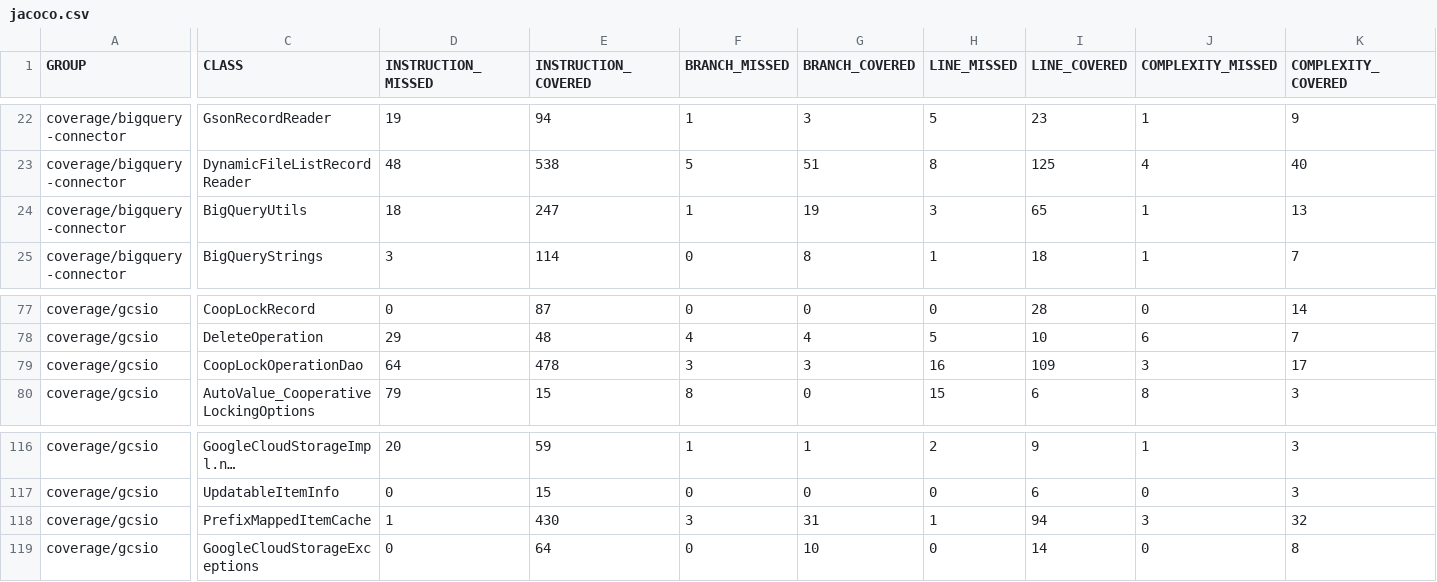
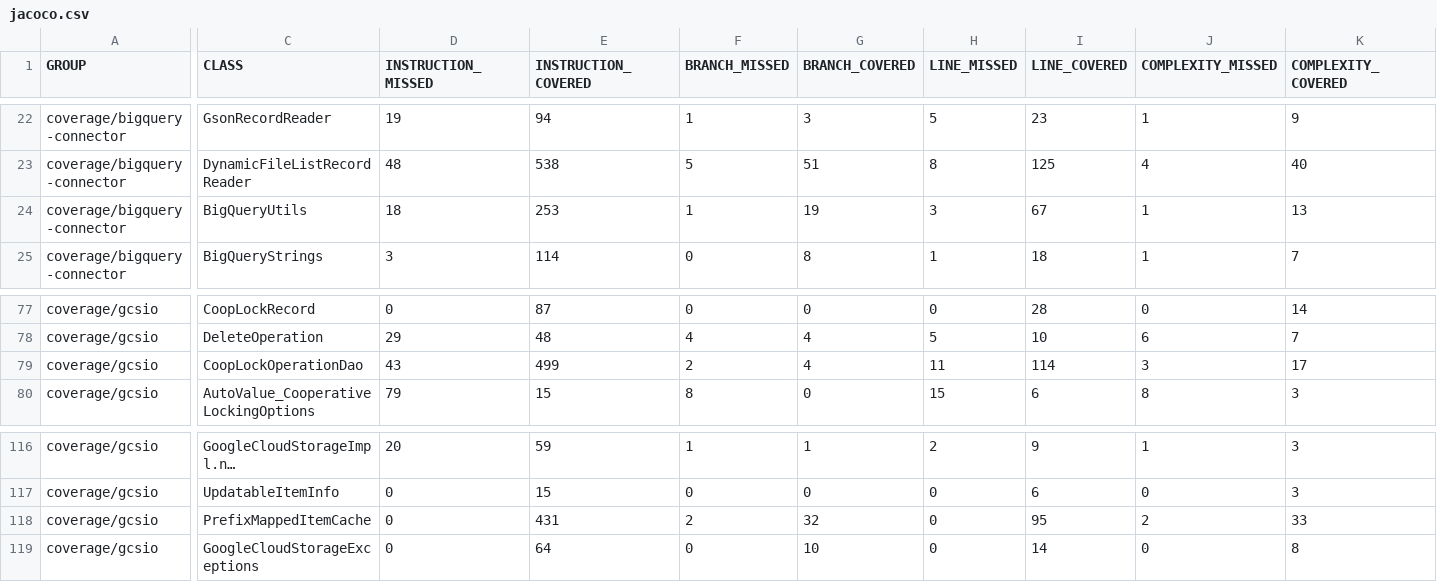
Before and after one commit to mgasiorowski/bigdata-interop, a CSV file: docs/jacoco.csv, drawn as a sheet; only a part is shown, gaps mark what is left out; long unchanged cells end in …; the diff names each change by its address in the sheet, - before the commit and + after, or states it on an @@ line.

```diff
--- a/docs/jacoco.csv
+++ b/docs/jacoco.csv
-E24 (INSTRUCTION_COVERED): 247
+E24 (INSTRUCTION_COVERED): 253
-I24 (LINE_COVERED): 65
+I24 (LINE_COVERED): 67
-D79 (INSTRUCTION_MISSED): 64
+D79 (INSTRUCTION_MISSED): 43
-E79 (INSTRUCTION_COVERED): 478
+E79 (INSTRUCTION_COVERED): 499
-F79 (BRANCH_MISSED): 3
+F79 (BRANCH_MISSED): 2
-G79 (BRANCH_COVERED): 3
+G79 (BRANCH_COVERED): 4
-H79 (LINE_MISSED): 16
+H79 (LINE_MISSED): 11
-I79 (LINE_COVERED): 109
+I79 (LINE_COVERED): 114
-D118 (INSTRUCTION_MISSED): 1
+D118 (INSTRUCTION_MISSED): 0
-E118 (INSTRUCTION_COVERED): 430
+E118 (INSTRUCTION_COVERED): 431
-F118 (BRANCH_MISSED): 3
+F118 (BRANCH_MISSED): 2
-G118 (BRANCH_COVERED): 31
+G118 (BRANCH_COVERED): 32
-H118 (LINE_MISSED): 1
+H118 (LINE_MISSED): 0
-I118 (LINE_COVERED): 94
+I118 (LINE_COVERED): 95
-J118 (COMPLEXITY_MISSED): 3
+J118 (COMPLEXITY_MISSED): 2
-K118 (COMPLEXITY_COVERED): 32
+K118 (COMPLEXITY_COVERED): 33
```
Also changed, not shown: 17 other files.
